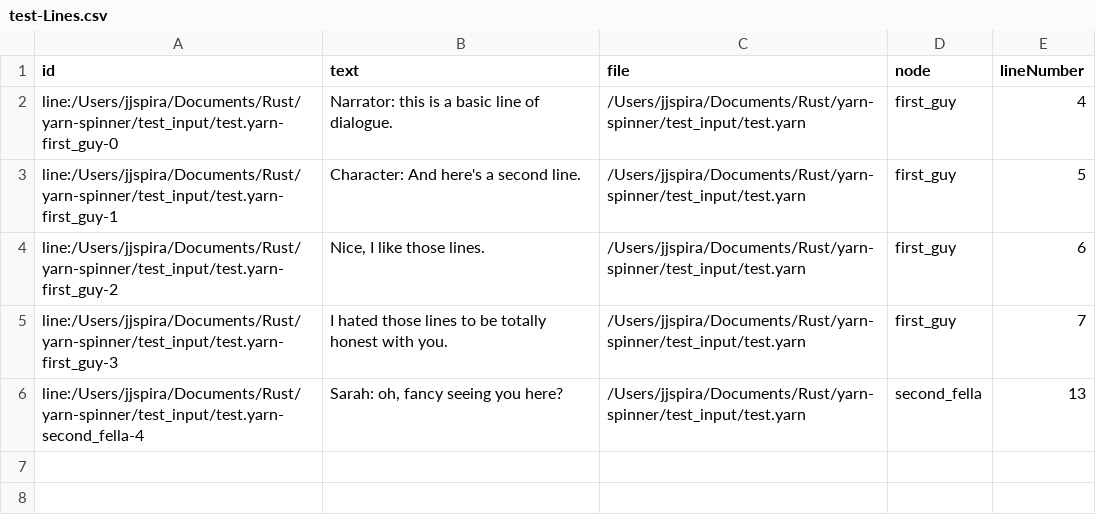
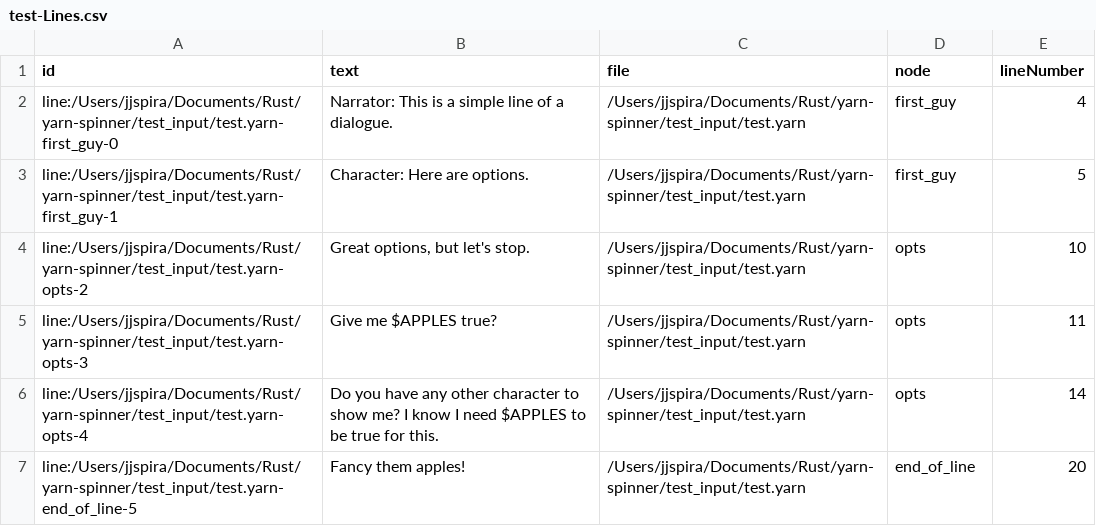
Before and after one commit to sanbox-irl/ysr, a CSV file: test_input/test-Lines.csv, drawn as a sheet.

Commit message:
okay, basic example is working

```diff
--- a/test_input/test-Lines.csv
+++ b/test_input/test-Lines.csv
@@ -1,6 +1,7 @@
 id,text,file,node,lineNumber
-line:/Users/jjspira/Documents/Rust/yarn-spinner/test_input/test.yarn-first_guy-0,Narrator: this is a basic line of dialogue.,/Users/jjspira/Documents/Rust/yarn-spinner/test_input/test.yarn,first_guy,4
-line:/Users/jjspira/Documents/Rust/yarn-spinner/test_input/test.yarn-first_guy-1,Character: And here's a second line.,/Users/jjspira/Documents/Rust/yarn-spinner/test_input/test.yarn,first_guy,5
-line:/Users/jjspira/Documents/Rust/yarn-spinner/test_input/test.yarn-first_guy-2,"Nice, I like those lines.",/Users/jjspira/Documents/Rust/yarn-spinner/test_input/test.yarn,first_guy,6
-line:/Users/jjspira/Documents/Rust/yarn-spinner/test_input/test.yarn-first_guy-3,I hated those lines to be totally honest with you.,/Users/jjspira/Documents/Rust/yarn-spinner/test_input/test.yarn,first_guy,7
-line:/Users/jjspira/Documents/Rust/yarn-spinner/test_input/test.yarn-second_fella-4,"Sarah: oh, fancy seeing you here?",/Users/jjspira/Documents/Rust/yarn-spinner/test_input/test.yarn,second_fella,13
+line:/Users/jjspira/Documents/Rust/yarn-spinner/test_input/test.yarn-first_guy-0,Narrator: This is a simple line of a dialogue.,/Users/jjspira/Documents/Rust/yarn-spinner/test_input/test.yarn,first_guy,4
+line:/Users/jjspira/Documents/Rust/yarn-spinner/test_input/test.yarn-first_guy-1,Character: Here are options.,/Users/jjspira/Documents/Rust/yarn-spinner/test_input/test.yarn,first_guy,5
+line:/Users/jjspira/Documents/Rust/yarn-spinner/test_input/test.yarn-opts-2,"Great options, but let's stop.",/Users/jjspira/Documents/Rust/yarn-spinner/test_input/test.yarn,opts,10
+line:/Users/jjspira/Documents/Rust/yarn-spinner/test_input/test.yarn-opts-3,Give me $APPLES true?,/Users/jjspira/Documents/Rust/yarn-spinner/test_input/test.yarn,opts,11
+line:/Users/jjspira/Documents/Rust/yarn-spinner/test_input/test.yarn-opts-4,Do you have any other character to show me? I know I need $APPLES to be true for this.,/Users/jjspira/Documents/Rust/yarn-spinner/test_input/test.yarn,opts,14
+line:/Users/jjspira/Documents/Rust/yarn-spinner/test_input/test.yarn-end_of_line-5,Fancy them apples!,/Users/jjspira/Documents/Rust/yarn-spinner/test_input/test.yarn,end_of_line,20
```
Also changed, not shown: 5 other files.
